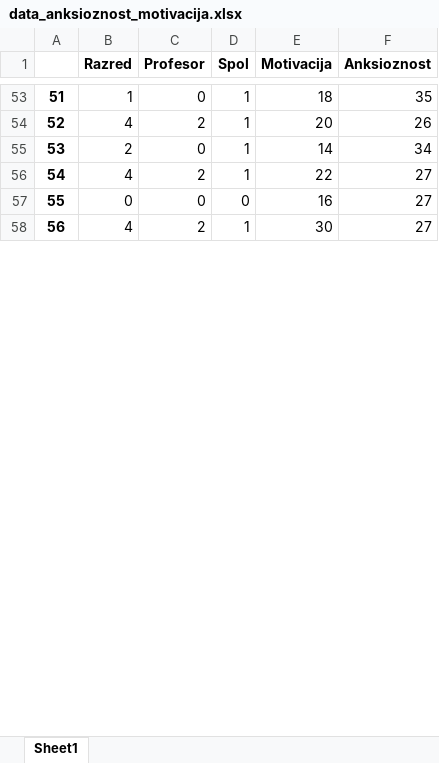
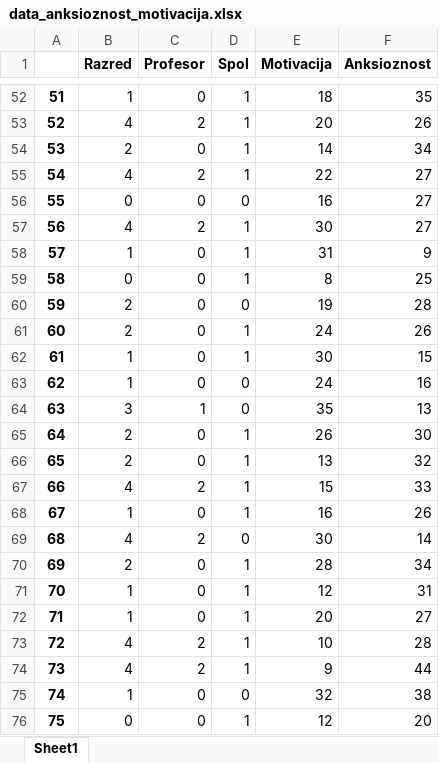
Before and after one commit to borbregant/ai_tandem_learning, an Excel workbook: data_anksioznost_motivacija.xlsx, sheet Sheet1, drawn as a sheet; only a part is shown, gaps mark what is left out; values as stored, in another font and other column widths than the file's, no borders; the diff covers the shown part only; the diff names each change by its address in the sheet, - before the commit and + after, or states it on an @@ line.

```diff
--- a/data_anksioznost_motivacija.xlsx (sheet Sheet1)
+++ b/data_anksioznost_motivacija.xlsx (sheet Sheet1)
+row 58: 57 | 1 | 0 | 1 | 31 | 9
+row 59: 58 | 0 | 0 | 1 | 8 | 25
+row 60: 59 | 2 | 0 | 0 | 19 | 28
+row 61: 60 | 2 | 0 | 1 | 24 | 26
+row 62: 61 | 1 | 0 | 1 | 30 | 15
+row 63: 62 | 1 | 0 | 0 | 24 | 16
+row 64: 63 | 3 | 1 | 0 | 35 | 13
+row 65: 64 | 2 | 0 | 1 | 26 | 30
+row 66: 65 | 2 | 0 | 1 | 13 | 32
+row 67: 66 | 4 | 2 | 1 | 15 | 33
+row 68: 67 | 1 | 0 | 1 | 16 | 26
+row 69: 68 | 4 | 2 | 0 | 30 | 14
+row 70: 69 | 2 | 0 | 1 | 28 | 34
+row 71: 70 | 1 | 0 | 1 | 12 | 31
+row 72: 71 | 1 | 0 | 1 | 20 | 27
+row 73: 72 | 4 | 2 | 1 | 10 | 28
+row 74: 73 | 4 | 2 | 1 | 9 | 44
+row 75: 74 | 1 | 0 | 0 | 32 | 38
+row 76: 75 | 0 | 0 | 1 | 12 | 20
```
Also changed, not shown: 13 added rows, 1 removed row and row numbers in column A elsewhere in this sheet, data_cleaned.xlsx, 5 other files.
